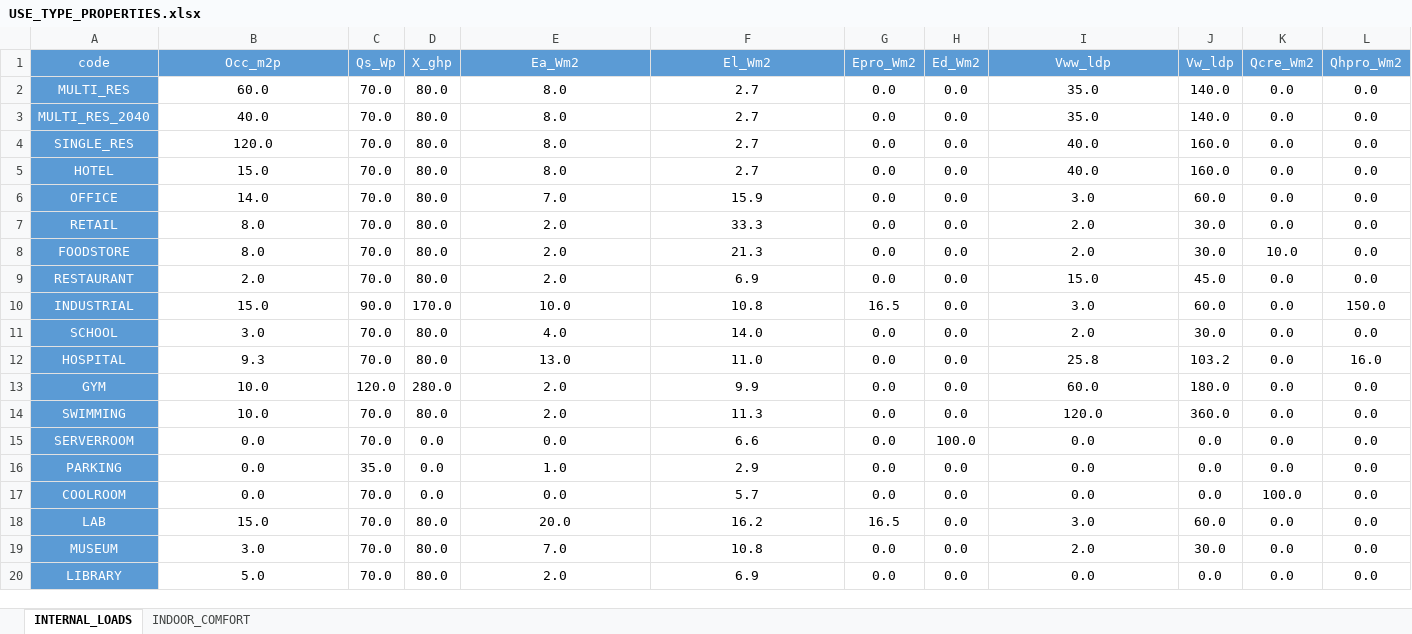
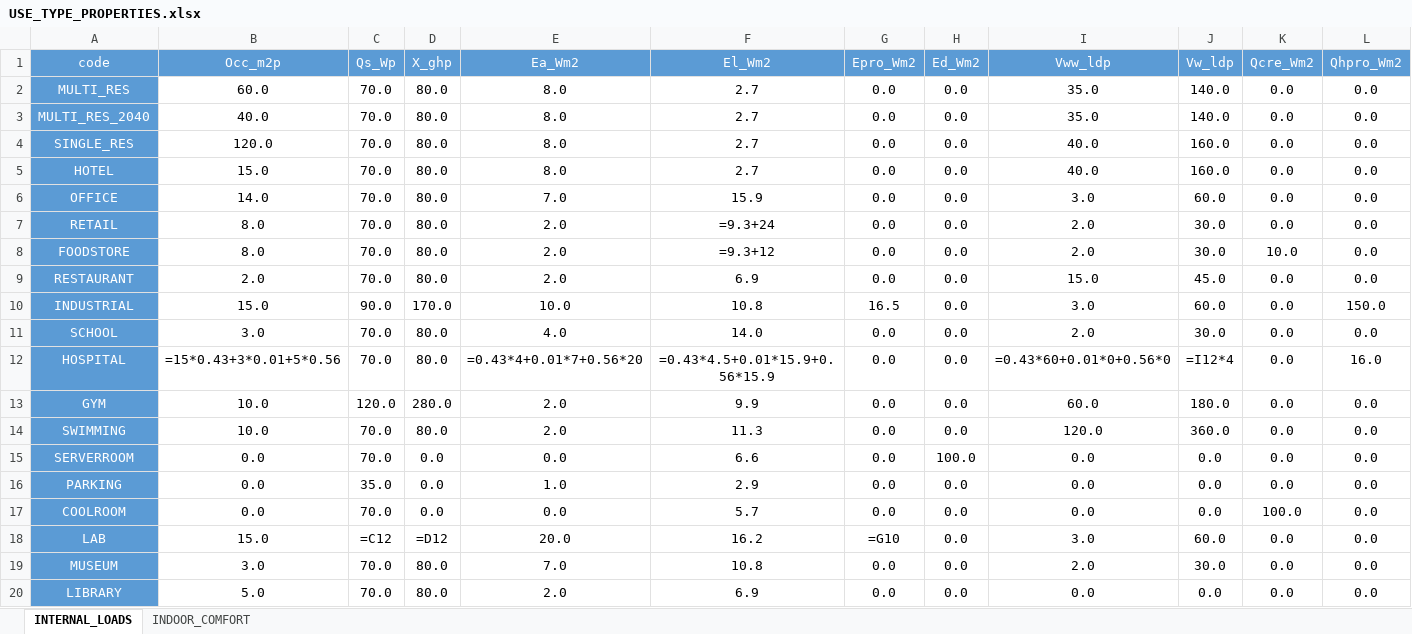
Before and after one commit to architecture-building-systems/cea-remap-ville-plugin, an Excel workbook: remap_ville_plugin/CH_ReMaP/archetypes/SURB_2040_PCN/use_types/USE_TYPE_PROPERTIES.xlsx, sheet INTERNAL_LOADS, drawn as a sheet; only a part is shown; values as stored, in another font and other column widths than the file's, no borders; formulas without a stored value are shown as written; the diff names each change by its address in the sheet, - before the commit and + after, or states it on an @@ line.

```diff
--- a/remap_ville_plugin/CH_ReMaP/archetypes/SURB_2040_PCN/use_types/USE_TYPE_PROPERTIES.xlsx (sheet INTERNAL_LOADS)
+++ b/remap_ville_plugin/CH_ReMaP/archetypes/SURB_2040_PCN/use_types/USE_TYPE_PROPERTIES.xlsx (sheet INTERNAL_LOADS)
-F7 (El_Wm2): 33.3
+F7 (El_Wm2): =9.3+24
-F8 (El_Wm2): 21.3
+F8 (El_Wm2): =9.3+12
-B12 (Occ_m2p): 9.3
+B12 (Occ_m2p): =15*0.43+3*0.01+5*0.56
-E12 (Ea_Wm2): 13.0
+E12 (Ea_Wm2): =0.43*4+0.01*7+0.56*20
-F12 (El_Wm2): 11.0
+F12 (El_Wm2): =0.43*4.5+0.01*15.9+0.56*15.9
-I12 (Vww_ldp): 25.8
+I12 (Vww_ldp): =0.43*60+0.01*0+0.56*0
-J12 (Vw_ldp): 103.2
+J12 (Vw_ldp): =I12*4
-C18 (Qs_Wp): 70.0
+C18 (Qs_Wp): =C12
-D18 (X_ghp): 80.0
+D18 (X_ghp): =D12
-G18 (Epro_Wm2): 16.5
+G18 (Epro_Wm2): =G10
```
Also changed, not shown: sheet INDOOR_COMFORT, remap_ville_plugin/CH_ReMaP/archetypes/SURB_2040_BAU/use_types/USE_TYPE_PROPERTIES.xlsx, remap_ville_plugin/CH_ReMaP/archetypes/SURB_2040_DGT/use_types/USE_TYPE_PROPERTIES.xlsx.
